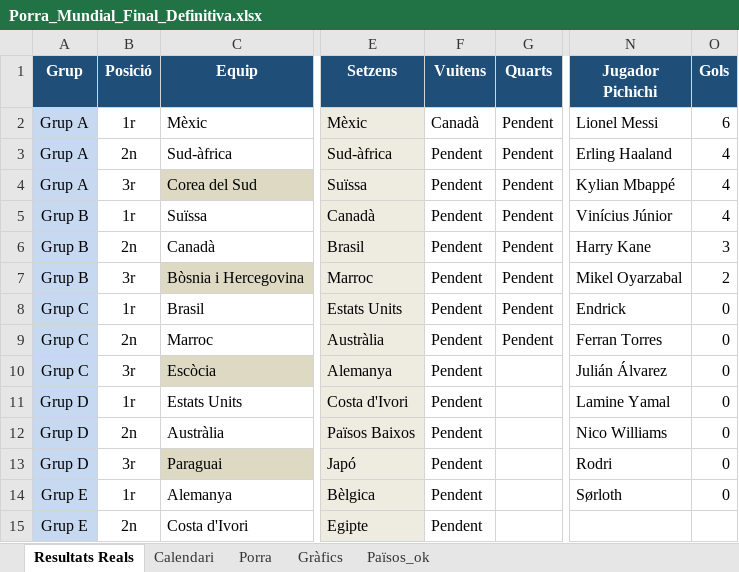
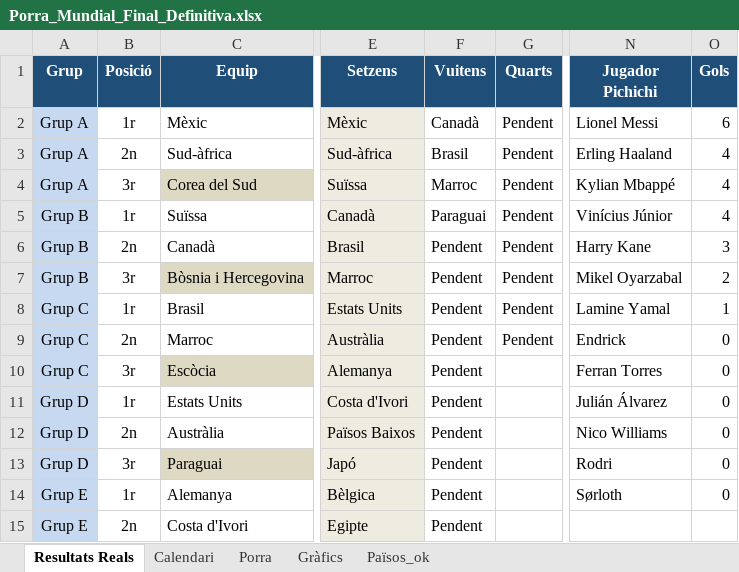
Before and after one commit to marcllopisraja-crypto/Porra_Mundial_2026_Constraula, an Excel workbook: Porra_Mundial_Final_Definitiva.xlsx, sheet Resultats Reals, drawn as a sheet; only a part is shown, gaps mark what is left out; values as stored, in another font and other column widths than the file's, no borders; the diff names each change by its address in the sheet, - before the commit and + after, or states it on an @@ line.

```diff
--- a/Porra_Mundial_Final_Definitiva.xlsx (sheet Resultats Reals)
+++ b/Porra_Mundial_Final_Definitiva.xlsx (sheet Resultats Reals)
-F3 (Vuitens): Pendent
+F3 (Vuitens): Brasil
-F4 (Vuitens): Pendent
+F4 (Vuitens): Marroc
-F5 (Vuitens): Pendent
+F5 (Vuitens): Paraguai
-N8 (Jugador Pichichi): Endrick
+N8 (Jugador Pichichi): Lamine Yamal
-O8 (Gols): 0
+O8 (Gols): 1
-N9 (Jugador Pichichi): Ferran Torres
+N9 (Jugador Pichichi): Endrick
-N10 (Jugador Pichichi): Julián Álvarez
+N10 (Jugador Pichichi): Ferran Torres
-N11 (Jugador Pichichi): Lamine Yamal
+N11 (Jugador Pichichi): Julián Álvarez
```
Also changed, not shown: sheet Gràfics, sheet Porra, sheet Calendari.
